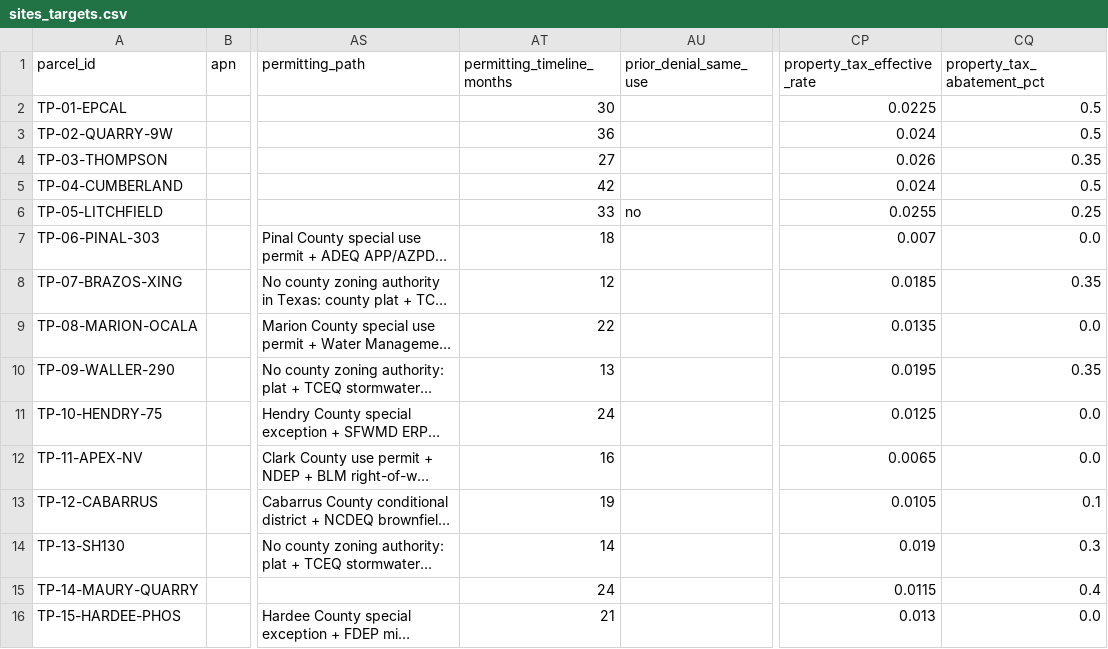
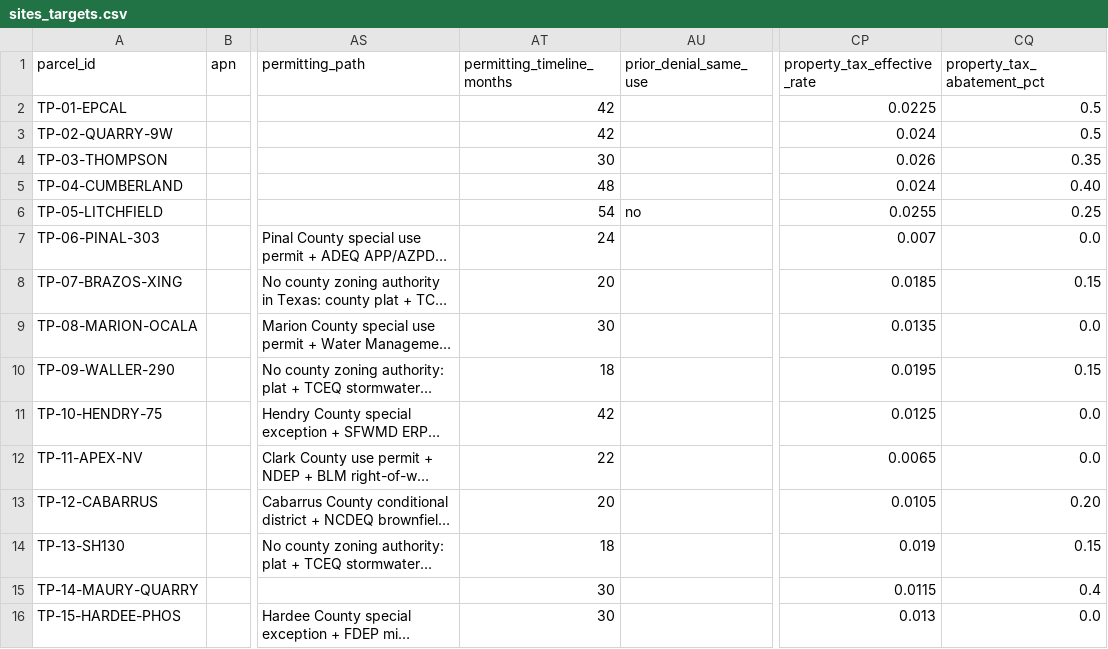
Before and after one commit to bgoodman4041-dotcom/B-T-project-, a CSV file: data/sites_targets.csv, drawn as a sheet; only a part is shown, gaps mark what is left out; long unchanged cells end in …; the diff names each change by its address in the sheet, - before the commit and + after, or states it on an @@ line.

```diff
--- a/data/sites_targets.csv
+++ b/data/sites_targets.csv
-AT2 (permitting_timeline_months): 30
+AT2 (permitting_timeline_months): 42
-AT3 (permitting_timeline_months): 36
+AT3 (permitting_timeline_months): 42
-AT4 (permitting_timeline_months): 27
+AT4 (permitting_timeline_months): 30
-AT5 (permitting_timeline_months): 42
+AT5 (permitting_timeline_months): 48
-CQ5 (property_tax_abatement_pct): 0.5
+CQ5 (property_tax_abatement_pct): 0.40
-AT6 (permitting_timeline_months): 33
+AT6 (permitting_timeline_months): 54
-AT7 (permitting_timeline_months): 18
+AT7 (permitting_timeline_months): 24
-AT8 (permitting_timeline_months): 12
+AT8 (permitting_timeline_months): 20
-CQ8 (property_tax_abatement_pct): 0.35
+CQ8 (property_tax_abatement_pct): 0.15
-AT9 (permitting_timeline_months): 22
+AT9 (permitting_timeline_months): 30
-AT10 (permitting_timeline_months): 13
+AT10 (permitting_timeline_months): 18
-CQ10 (property_tax_abatement_pct): 0.35
+CQ10 (property_tax_abatement_pct): 0.15
-AT11 (permitting_timeline_months): 24
+AT11 (permitting_timeline_months): 42
-AT12 (permitting_timeline_months): 16
+AT12 (permitting_timeline_months): 22
-AT13 (permitting_timeline_months): 19
+AT13 (permitting_timeline_months): 20
-CQ13 (property_tax_abatement_pct): 0.1
+CQ13 (property_tax_abatement_pct): 0.20
-AT14 (permitting_timeline_months): 14
+AT14 (permitting_timeline_months): 18
-CQ14 (property_tax_abatement_pct): 0.3
+CQ14 (property_tax_abatement_pct): 0.15
-AT15 (permitting_timeline_months): 24
+AT15 (permitting_timeline_months): 30
-AT16 (permitting_timeline_months): 21
+AT16 (permitting_timeline_months): 30
```
Also changed, not shown: 6 other files.
